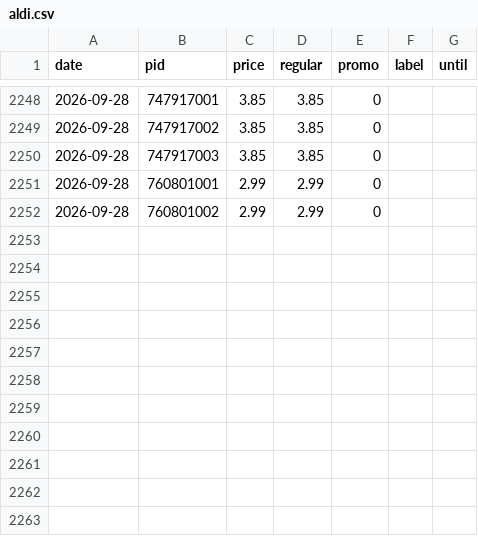
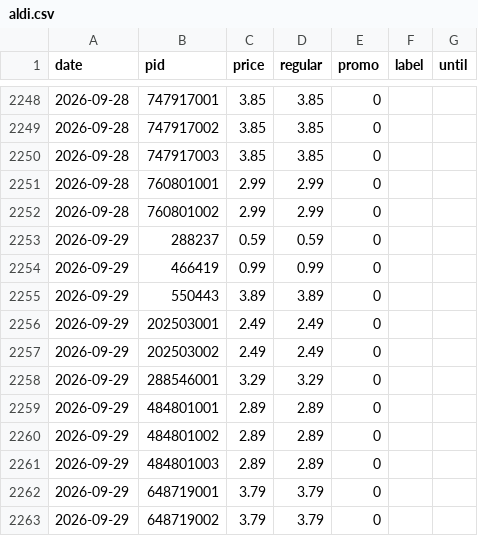
Before and after one commit to komiting/lausanneCatalogs, a CSV file: data/prices/aldi.csv, drawn as a sheet; only a part is shown, gaps mark what is left out; the diff names each change by its address in the sheet, - before the commit and + after, or states it on an @@ line.

```diff
--- a/data/prices/aldi.csv
+++ b/data/prices/aldi.csv
+row 2253: 2026-09-29 | 288237 | 0.59 | 0.59 | 0
+row 2254: 2026-09-29 | 466419 | 0.99 | 0.99 | 0
+row 2255: 2026-09-29 | 550443 | 3.89 | 3.89 | 0
+row 2256: 2026-09-29 | 202503001 | 2.49 | 2.49 | 0
+row 2257: 2026-09-29 | 202503002 | 2.49 | 2.49 | 0
+row 2258: 2026-09-29 | 288546001 | 3.29 | 3.29 | 0
+row 2259: 2026-09-29 | 484801001 | 2.89 | 2.89 | 0
+row 2260: 2026-09-29 | 484801002 | 2.89 | 2.89 | 0
+row 2261: 2026-09-29 | 484801003 | 2.89 | 2.89 | 0
+row 2262: 2026-09-29 | 648719001 | 3.79 | 3.79 | 0
+row 2263: 2026-09-29 | 648719002 | 3.79 | 3.79 | 0
```
Also changed, not shown: data/prices/aligro.csv, data/prices/coop.csv, 15 other files.
